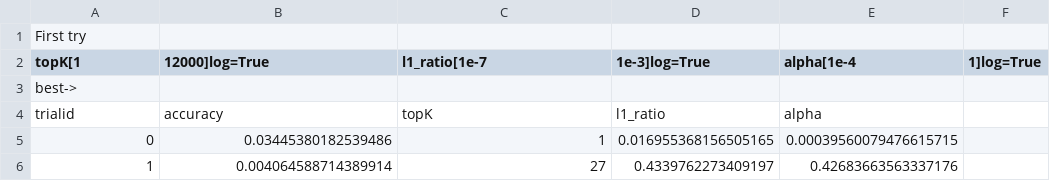
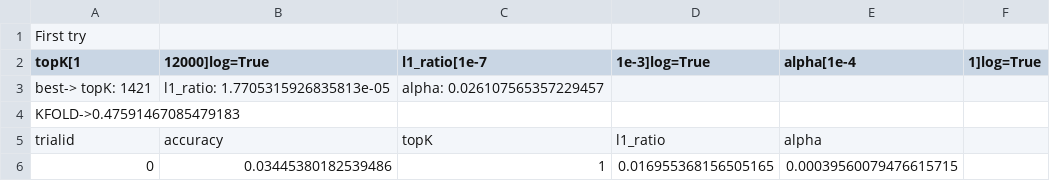
Before and after one commit to FrancescoZanella/RecSystems, a CSV file: MyTuning/Recall/SLIM/CutoffBugCorrected/step1cutoff249_v2.csv, drawn as a sheet; only a part is shown; the shorter side is filled out with more unchanged rows; addresses are those after the commit; the diff names each change by its address in the sheet, - before the commit and + after, or states it on an @@ line.

Commit message:
Update step1cutoff249_v2.csv

```diff
--- a/MyTuning/Recall/SLIM/CutoffBugCorrected/step1cutoff249_v2.csv
+++ b/MyTuning/Recall/SLIM/CutoffBugCorrected/step1cutoff249_v2.csv
+row 3: best-> topK: 1421 | l1_ratio: 1.7705315926835813e-05 | alpha: 0.026107565357229457
@@ column A (topK[1) renumbered in row 4 @@
```
